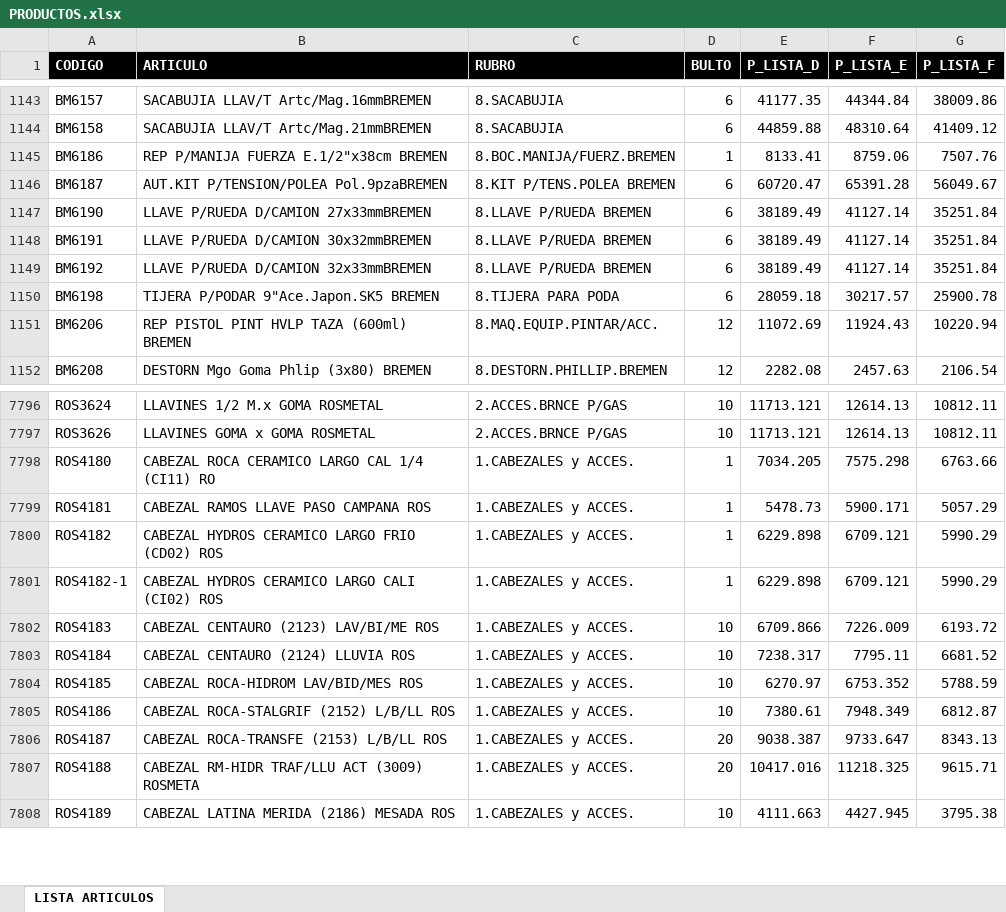
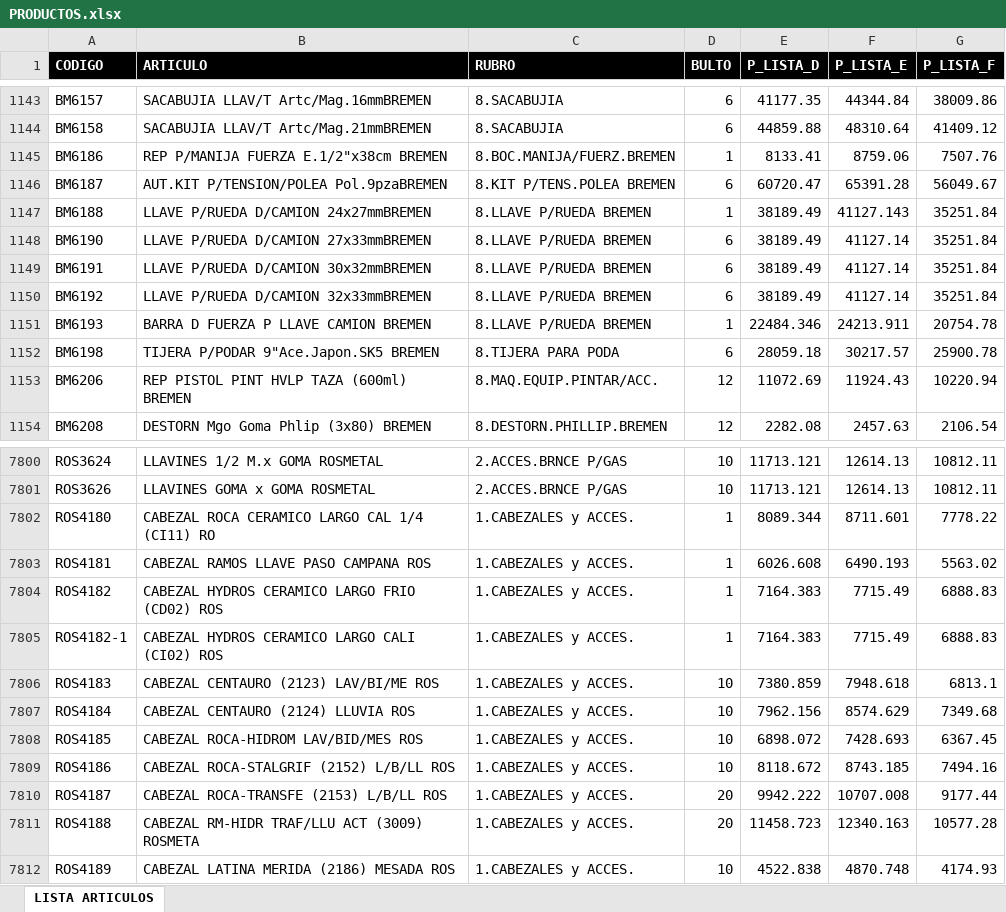
Before and after one commit to ferremax-cat/pinterest-f, an Excel workbook: excel/PRODUCTOS.xlsx, sheet LISTA ARTICULOS, drawn as a sheet; only a part is shown, gaps mark what is left out; values as stored, in another font and other column widths than the file's, no borders; table styles not drawn; addresses are those after the commit; the diff covers the shown part only; the diff names each change by its address in the sheet, - before the commit and + after, or states it on an @@ line.

```diff
--- a/excel/PRODUCTOS.xlsx (sheet LISTA ARTICULOS)
+++ b/excel/PRODUCTOS.xlsx (sheet LISTA ARTICULOS)
+row 1147: BM6188 | LLAVE P/RUEDA D/CAMION 24x27mmBREMEN | 8.LLAVE P/RUEDA BREMEN | 1 | 38189.49 | 41127.143 | 35251.84
+row 1151: BM6193 | BARRA D FUERZA P LLAVE CAMION BREMEN | 8.LLAVE P/RUEDA BREMEN | 1 | 22484.346 | 24213.911 | 20754.78
-E7802 (P_LISTA_D): 7034.205
+E7802 (P_LISTA_D): 8089.344
-F7802 (P_LISTA_E): 7575.298
+F7802 (P_LISTA_E): 8711.601
-G7802 (P_LISTA_F): 6763.66
+G7802 (P_LISTA_F): 7778.22
-E7803 (P_LISTA_D): 5478.73
+E7803 (P_LISTA_D): 6026.608
-F7803 (P_LISTA_E): 5900.171
+F7803 (P_LISTA_E): 6490.193
-G7803 (P_LISTA_F): 5057.29
+G7803 (P_LISTA_F): 5563.02
-E7804:E7805 (P_LISTA_D): 6229.898
+E7804:E7805 (P_LISTA_D): 7164.383
-F7804:F7805 (P_LISTA_E): 6709.121
+F7804:F7805 (P_LISTA_E): 7715.49
-G7804:G7805 (P_LISTA_F): 5990.29
+G7804:G7805 (P_LISTA_F): 6888.83
-E7806 (P_LISTA_D): 6709.866
+E7806 (P_LISTA_D): 7380.859
-F7806 (P_LISTA_E): 7226.009
+F7806 (P_LISTA_E): 7948.618
-G7806 (P_LISTA_F): 6193.72
+G7806 (P_LISTA_F): 6813.1
-E7807 (P_LISTA_D): 7238.317
+E7807 (P_LISTA_D): 7962.156
-F7807 (P_LISTA_E): 7795.11
+F7807 (P_LISTA_E): 8574.629
-G7807 (P_LISTA_F): 6681.52
+G7807 (P_LISTA_F): 7349.68
-E7808 (P_LISTA_D): 6270.97
+E7808 (P_LISTA_D): 6898.072
-F7808 (P_LISTA_E): 6753.352
+F7808 (P_LISTA_E): 7428.693
-G7808 (P_LISTA_F): 5788.59
+G7808 (P_LISTA_F): 6367.45
-E7809 (P_LISTA_D): 7380.61
+E7809 (P_LISTA_D): 8118.672
-F7809 (P_LISTA_E): 7948.349
+F7809 (P_LISTA_E): 8743.185
-G7809 (P_LISTA_F): 6812.87
+G7809 (P_LISTA_F): 7494.16
-E7810 (P_LISTA_D): 9038.387
+E7810 (P_LISTA_D): 9942.222
-F7810 (P_LISTA_E): 9733.647
+F7810 (P_LISTA_E): 10707.008
-G7810 (P_LISTA_F): 8343.13
+G7810 (P_LISTA_F): 9177.44
-E7811 (P_LISTA_D): 10417.016
+E7811 (P_LISTA_D): 11458.723
-F7811 (P_LISTA_E): 11218.325
+F7811 (P_LISTA_E): 12340.163
-G7811 (P_LISTA_F): 9615.71
+G7811 (P_LISTA_F): 10577.28
-E7812 (P_LISTA_D): 4111.663
+E7812 (P_LISTA_D): 4522.838
-F7812 (P_LISTA_E): 4427.945
+F7812 (P_LISTA_E): 4870.748
-G7812 (P_LISTA_F): 3795.38
+G7812 (P_LISTA_F): 4174.93
```
Also changed, not shown: 5 added rows and 1407 edited cells elsewhere in this sheet, excel/clientes_finanzas.xlsx, imagenes_drive.xlsx, 12 other files.
